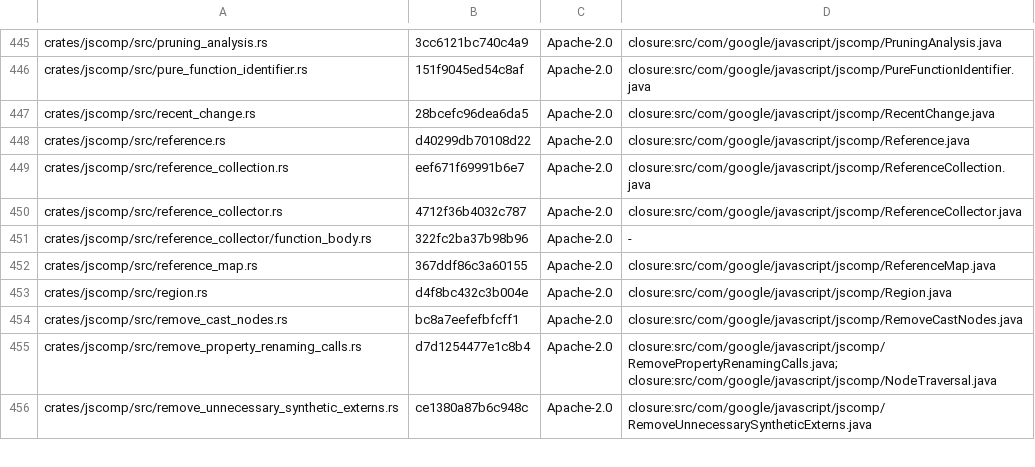
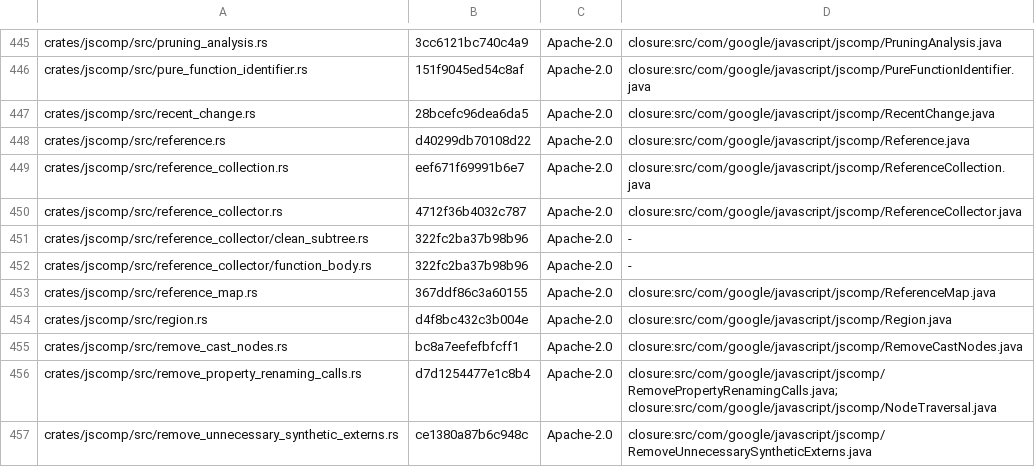
Before and after one commit to Smrtnyk/closure-rs, a TSV file: LICENSES/headers.tsv, drawn as a sheet; only a part is shown, gaps mark what is left out.

Commit message:
perf: InlineVariables and CrossChunkCodeMotion skip unchanged clean function subtrees (#129)

```diff
--- a/LICENSES/headers.tsv
+++ b/LICENSES/headers.tsv
@@ -450,2 +450,3 @@ crates/jscomp/src/reference_collection.rs	eef671f69991b6e7	Apache-2.0	closure:sr
 crates/jscomp/src/reference_collector.rs	4712f36b4032c787	Apache-2.0	closure:src/com/google/javascript/jscomp/ReferenceCollector.java
+crates/jscomp/src/reference_collector/clean_subtree.rs	322fc2ba37b98b96	Apache-2.0	-
 crates/jscomp/src/reference_collector/function_body.rs	322fc2ba37b98b96	Apache-2.0	-
```
Also changed, not shown: 7 other files.
